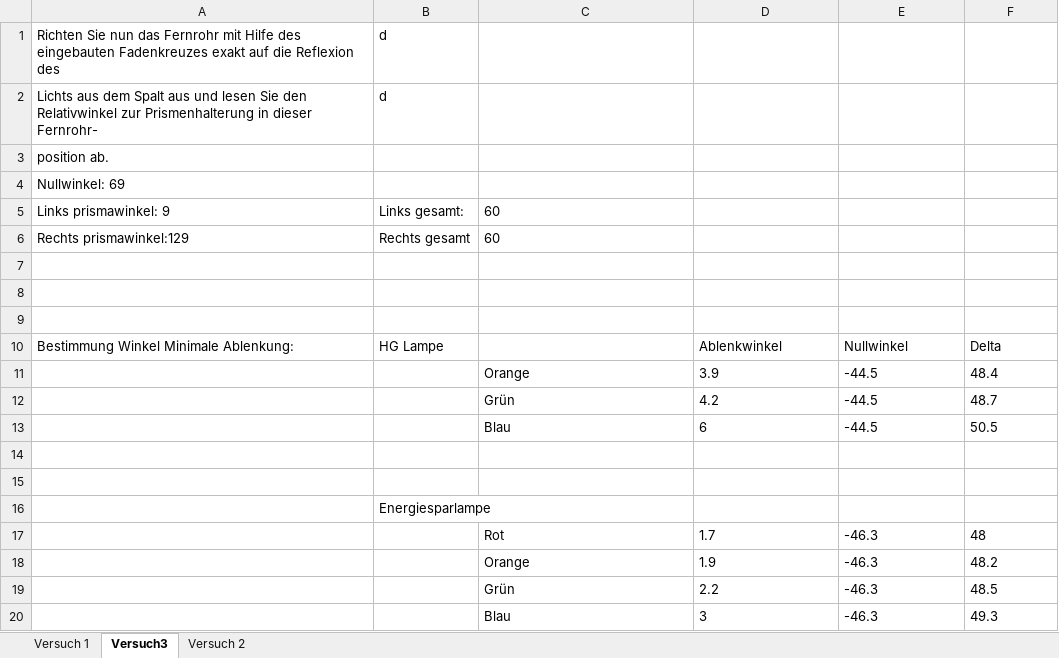
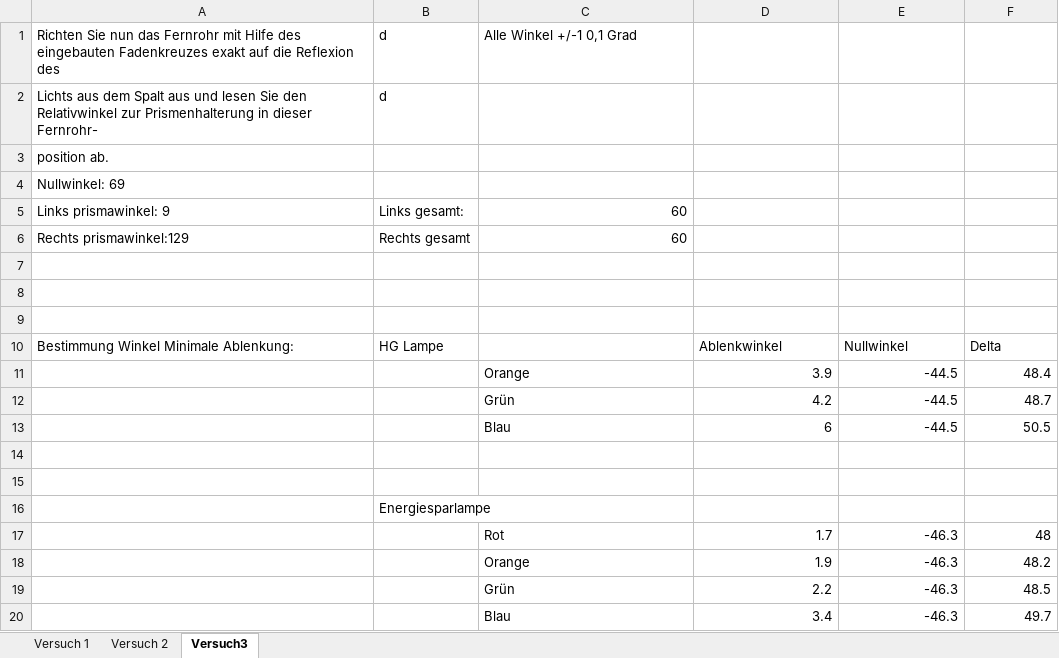
Before and after one commit to henri-climber/AP3, an Excel workbook: BUB/data/data.xlsx, sheet Versuch3, drawn as a sheet; values as stored, in another font and other column widths than the file's, no borders; the diff names each change by its address in the sheet, - before the commit and + after, or states it on an @@ line.

Commit message:
auswertung versuch2

```diff
--- a/BUB/data/data.xlsx (sheet Versuch3)
+++ b/BUB/data/data.xlsx (sheet Versuch3)
@@ sheet tab order changed: Versuch 1 | Versuch 2 | Versuch3 @@
-C1: (empty)
+C1: Alle Winkel +/-1 0,1 Grad
-C5:C6 alignment: left
+C5:C6 alignment: right
-D11:F13 alignment: left
+D11:F13 alignment: right
-D17:F19 alignment: left
+D17:F19 alignment: right
-D20: 3
+D20: 3.4
-E20 alignment: left
+E20 alignment: right
-F20: 49.3
+F20: 49.7
```
Also changed, not shown: sheet Versuch 2, sheet Versuch 1, formulas that keep their value, 8 other files.
